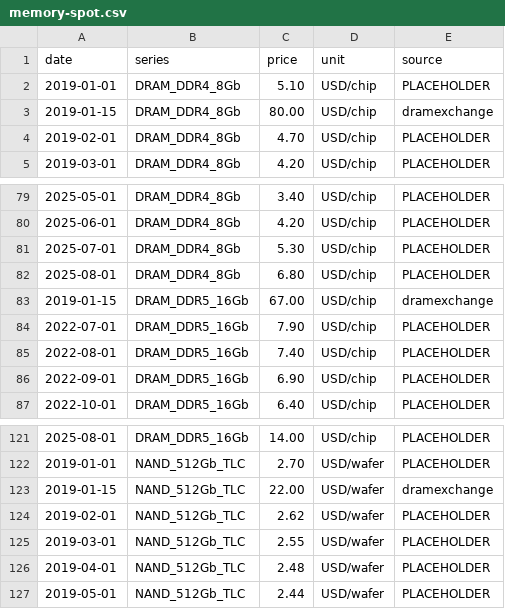
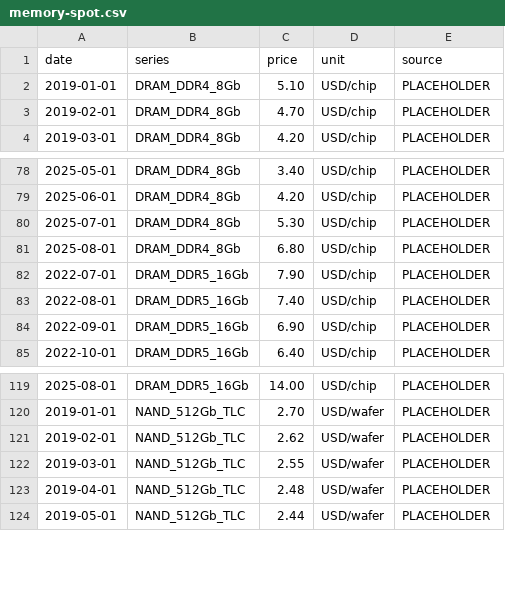
Before and after one commit to KMJ0324/memory_prices, a CSV file: data/memory-spot.csv, drawn as a sheet; only a part is shown, gaps mark what is left out.

```diff
--- a/data/memory-spot.csv
+++ b/data/memory-spot.csv
@@ -2,3 +2,2 @@ date,series,price,unit,source
 2019-01-01,DRAM_DDR4_8Gb,5.10,USD/chip,PLACEHOLDER
-2019-01-15,DRAM_DDR4_8Gb,80.00,USD/chip,dramexchange
 2019-02-01,DRAM_DDR4_8Gb,4.70,USD/chip,PLACEHOLDER
@@ -82,3 +81,2 @@ date,series,price,unit,source
 2025-08-01,DRAM_DDR4_8Gb,6.80,USD/chip,PLACEHOLDER
-2019-01-15,DRAM_DDR5_16Gb,67.00,USD/chip,dramexchange
 2022-07-01,DRAM_DDR5_16Gb,7.90,USD/chip,PLACEHOLDER
@@ -122,3 +120,2 @@ date,series,price,unit,source
 2019-01-01,NAND_512Gb_TLC,2.70,USD/wafer,PLACEHOLDER
-2019-01-15,NAND_512Gb_TLC,22.00,USD/wafer,dramexchange
 2019-02-01,NAND_512Gb_TLC,2.62,USD/wafer,PLACEHOLDER
```
Also changed, not shown: 1 other file.
